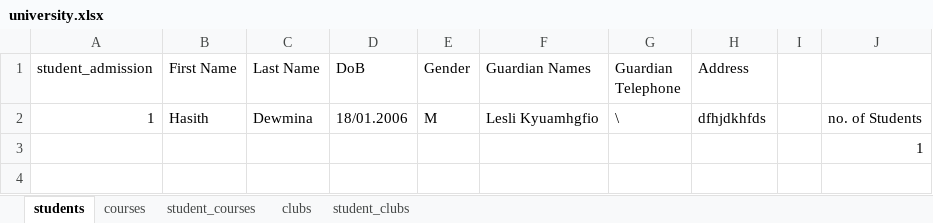
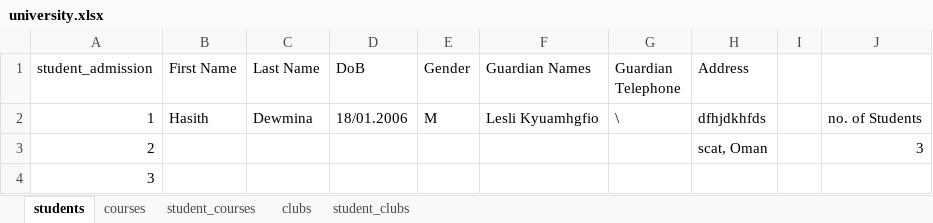
Before and after one commit to Hasith435/University-System, an Excel workbook: university.xlsx, sheet students, drawn as a sheet; values as stored, in another font and other column widths than the file's, no borders; removed rows and columns are numbered as before the commit, all else as after; the diff names each change by its address in the sheet, - before the commit and + after, or states it on an @@ line.

```diff
--- a/university.xlsx (sheet students)
+++ b/university.xlsx (sheet students)
-row 3:  |  |  |  |  |  |  |  |  | 1
+row 3: 2 |  |  |  |  |  |  | scat, Oman |  | 3
+row 4: 3
```
Also changed, not shown: 2 other files.
